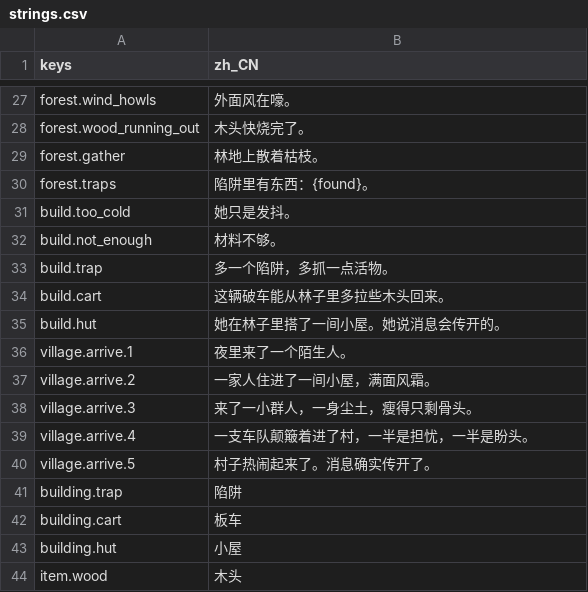
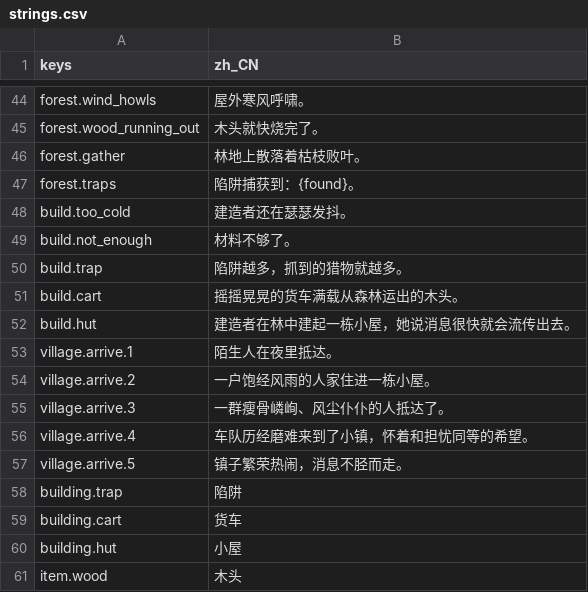
Before and after one commit to Cu4water/adarkroom_remake, a CSV file: i18n/strings.csv, drawn as a sheet; only a part is shown, gaps mark what is left out; addresses are those after the commit; the diff covers the shown part only; the diff names each change by its address in the sheet, - before the commit and + after, or states it on an @@ line.

```diff
--- a/i18n/strings.csv
+++ b/i18n/strings.csv
-B44 (zh_CN): 外面风在嚎。
+B44 (zh_CN): 屋外寒风呼啸。
-B45 (zh_CN): 木头快烧完了。
+B45 (zh_CN): 木头就快烧完了。
-B46 (zh_CN): 林地上散着枯枝。
+B46 (zh_CN): 林地上散落着枯枝败叶。
-B47 (zh_CN): 陷阱里有东西：{found}。
+B47 (zh_CN): 陷阱捕获到：{found}。
-B48 (zh_CN): 她只是发抖。
+B48 (zh_CN): 建造者还在瑟瑟发抖。
-B49 (zh_CN): 材料不够。
+B49 (zh_CN): 材料不够了。
-B50 (zh_CN): 多一个陷阱，多抓一点活物。
+B50 (zh_CN): 陷阱越多，抓到的猎物就越多。
-B51 (zh_CN): 这辆破车能从林子里多拉些木头回来。
+B51 (zh_CN): 摇摇晃晃的货车满载从森林运出的木头。
-B52 (zh_CN): 她在林子里搭了一间小屋。她说消息会传开的。
+B52 (zh_CN): 建造者在林中建起一栋小屋，她说消息很快就会流传出去。
-B53 (zh_CN): 夜里来了一个陌生人。
+B53 (zh_CN): 陌生人在夜里抵达。
-B54 (zh_CN): 一家人住进了一间小屋，满面风霜。
+B54 (zh_CN): 一户饱经风雨的人家住进一栋小屋。
-B55 (zh_CN): 来了一小群人，一身尘土，瘦得只剩骨头。
+B55 (zh_CN): 一群瘦骨嶙峋、风尘仆仆的人抵达了。
-B56 (zh_CN): 一支车队颠簸着进了村，一半是担忧，一半是盼头。
+B56 (zh_CN): 车队历经磨难来到了小镇，怀着和担忧同等的希望。
-B57 (zh_CN): 村子热闹起来了。消息确实传开了。
+B57 (zh_CN): 镇子繁荣热闹，消息不胫而走。
-B59 (zh_CN): 板车
+B59 (zh_CN): 货车
```
Also changed, not shown: 20 added rows, 3 removed rows and 21 edited cells elsewhere in this file, 36 other files.
